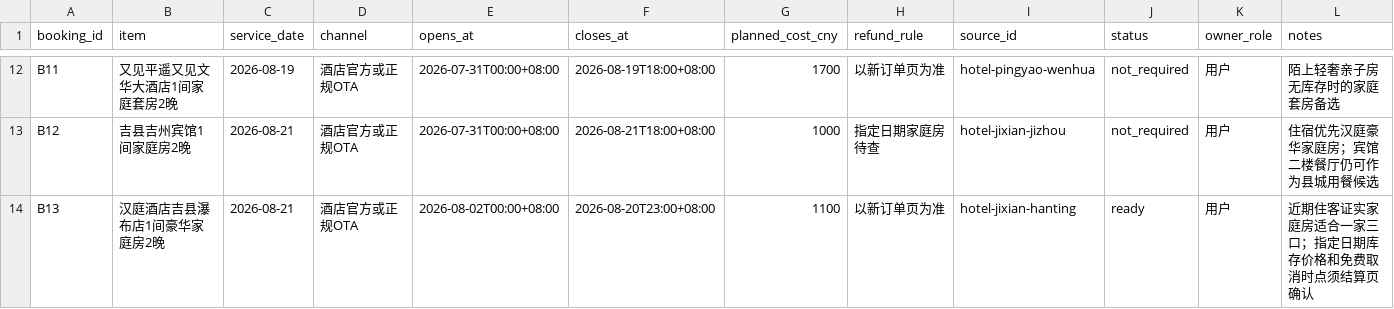
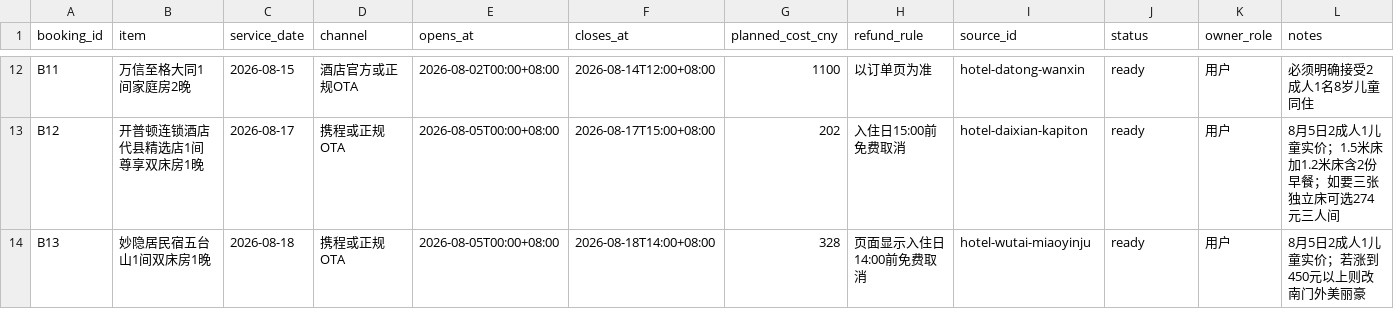
Before and after one commit to alanhsun/shanxi-2026-08, a CSV file: data/bookings.csv, drawn as a sheet; only a part is shown, gaps mark what is left out; the diff covers the shown part only; the diff names each change by its address in the sheet, - before the commit and + after, or states it on an @@ line.

```diff
--- a/data/bookings.csv
+++ b/data/bookings.csv
-B12 (item): 又见平遥又见文华大酒店1间家庭套房2晚
+B12 (item): 万信至格大同1间家庭房2晚
-C12 (service_date): 2026-08-19
+C12 (service_date): 2026-08-15
-E12 (opens_at): 2026-07-31T00:00+08:00
+E12 (opens_at): 2026-08-02T00:00+08:00
-F12 (closes_at): 2026-08-19T18:00+08:00
+F12 (closes_at): 2026-08-14T12:00+08:00
-G12 (planned_cost_cny): 1700
+G12 (planned_cost_cny): 1100
-H12 (refund_rule): 以新订单页为准
+H12 (refund_rule): 以订单页为准
-I12 (source_id): hotel-pingyao-wenhua
+I12 (source_id): hotel-datong-wanxin
-J12:J13 (status): not_required
+J12:J13 (status): ready
-L12 (notes): 陌上轻奢亲子房无库存时的家庭套房备选
+L12 (notes): 必须明确接受2成人1名8岁儿童同住
-B13 (item): 吉县吉州宾馆1间家庭房2晚
+B13 (item): 开普顿连锁酒店代县精选店1间尊享双床房1晚
-C13 (service_date): 2026-08-21
+C13 (service_date): 2026-08-17
-D13:D14 (channel): 酒店官方或正规OTA
+D13:D14 (channel): 携程或正规OTA
-E13 (opens_at): 2026-07-31T00:00+08:00
+E13 (opens_at): 2026-08-05T00:00+08:00
-F13 (closes_at): 2026-08-21T18:00+08:00
+F13 (closes_at): 2026-08-17T15:00+08:00
-G13 (planned_cost_cny): 1000
+G13 (planned_cost_cny): 202
-H13 (refund_rule): 指定日期家庭房待查
+H13 (refund_rule): 入住日15:00前免费取消
-I13 (source_id): hotel-jixian-jizhou
+I13 (source_id): hotel-daixian-kapiton
-L13 (notes): 住宿优先汉庭豪华家庭房；宾馆二楼餐厅仍可作为县城用餐候选
+L13 (notes): 8月5日2成人1儿童实价；1.5米床加1.2米床含2份早餐；如要三张独立床可选274元三人间
-B14 (item): 汉庭酒店吉县瀑布店1间豪华家庭房2晚
+B14 (item): 妙隐居民宿五台山1间双床房1晚
-C14 (service_date): 2026-08-21
+C14 (service_date): 2026-08-18
-E14 (opens_at): 2026-08-02T00:00+08:00
+E14 (opens_at): 2026-08-05T00:00+08:00
-F14 (closes_at): 2026-08-20T23:00+08:00
+F14 (closes_at): 2026-08-18T14:00+08:00
-G14 (planned_cost_cny): 1100
+G14 (planned_cost_cny): 328
-H14 (refund_rule): 以新订单页为准
+H14 (refund_rule): 页面显示入住日14:00前免费取消
-I14 (source_id): hotel-jixian-hanting
+I14 (source_id): hotel-wutai-miaoyinju
-L14 (notes): 近期住客证实家庭房适合一家三口；指定日期库存价格和免费取消时点须结算页确认
+L14 (notes): 8月5日2成人1儿童实价；若涨到450元以上则改南门外美丽豪
```
Also changed, not shown: 87 edited cells elsewhere in this file, data/accommodation.csv, data/images.csv, 14 other files.
